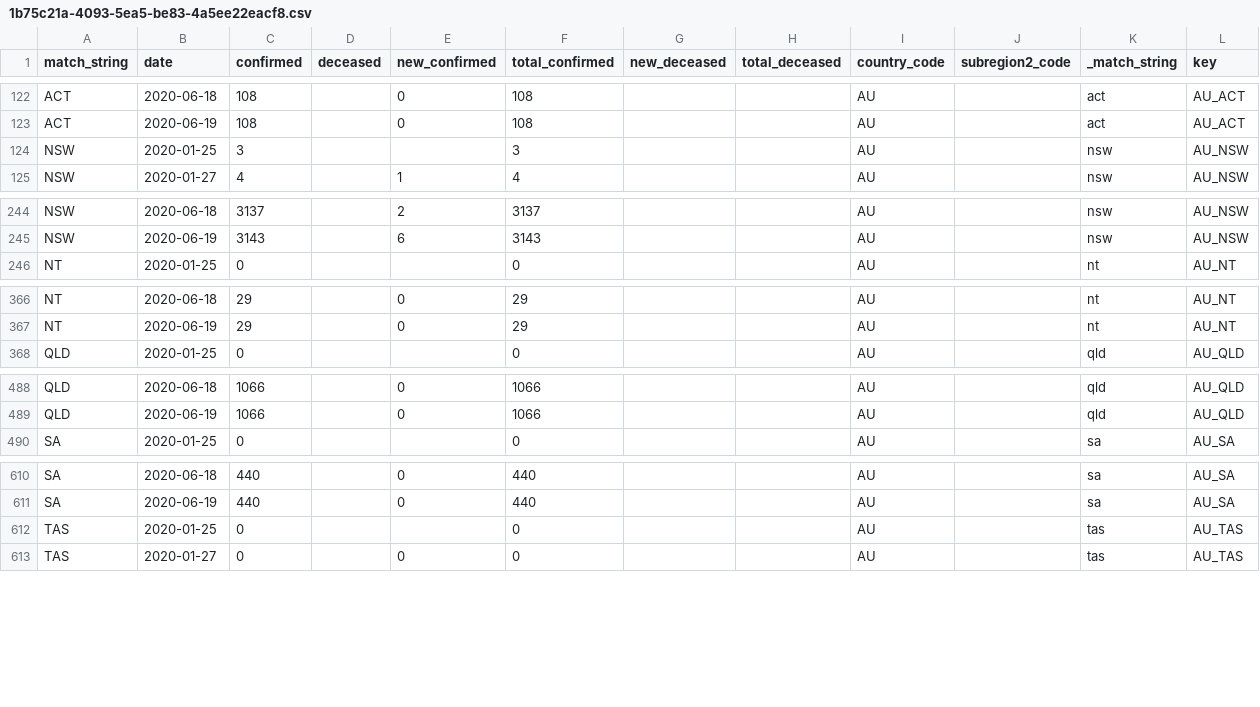
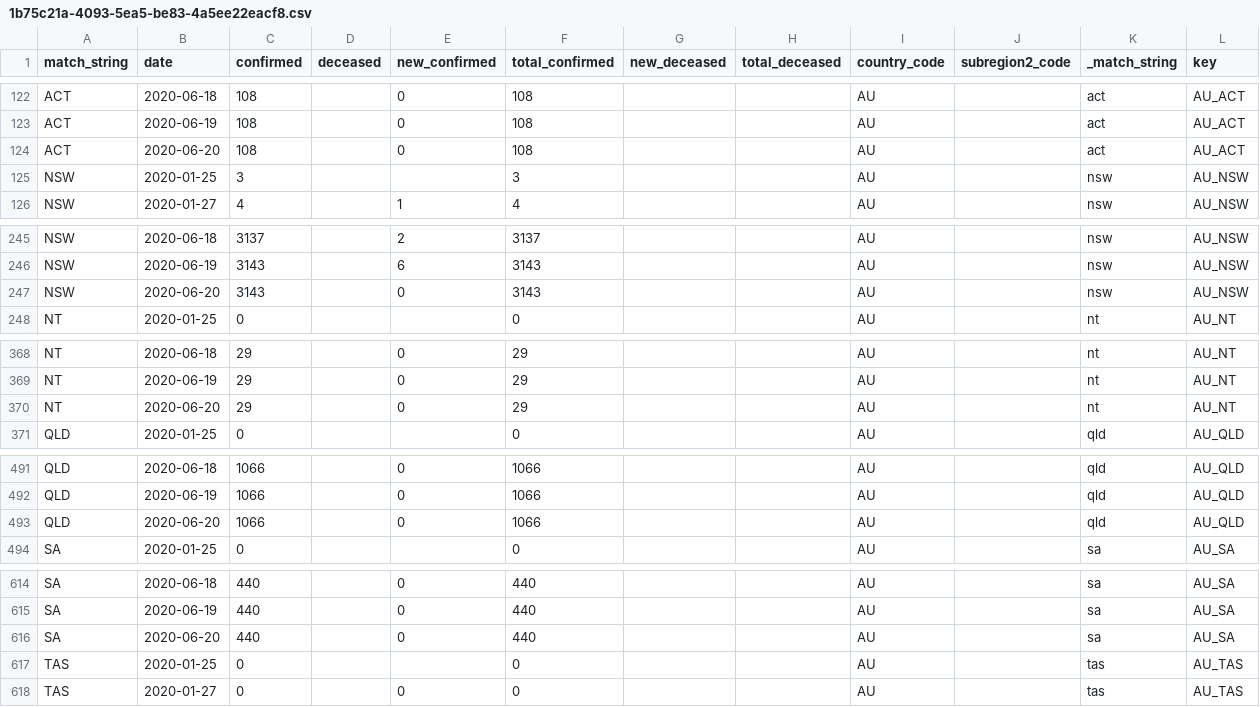
Before and after one commit to Aerlinger/data, a CSV file: output/intermediate/1b75c21a-4093-5ea5-be83-4a5ee22eacf8.csv, drawn as a sheet; only a part is shown, gaps mark what is left out; the diff covers the shown part only; the diff names each change by its address in the sheet, - before the commit and + after, or states it on an @@ line.

```diff
--- a/output/intermediate/1b75c21a-4093-5ea5-be83-4a5ee22eacf8.csv
+++ b/output/intermediate/1b75c21a-4093-5ea5-be83-4a5ee22eacf8.csv
+row 124: ACT | 2020-06-20 | 108 |  | 0 | 108 |  |  | AU |  | act | AU_ACT
+row 247: NSW | 2020-06-20 | 3143 |  | 0 | 3143 |  |  | AU |  | nsw | AU_NSW
+row 370: NT | 2020-06-20 | 29 |  | 0 | 29 |  |  | AU |  | nt | AU_NT
+row 493: QLD | 2020-06-20 | 1066 |  | 0 | 1066 |  |  | AU |  | qld | AU_QLD
+row 616: SA | 2020-06-20 | 440 |  | 0 | 440 |  |  | AU |  | sa | AU_SA
```
Also changed, not shown: 3 added rows elsewhere in this file, output/intermediate/0fd77d0c-63f2-5c35-968d-5a79d6b723d4.csv, output/intermediate/103e1d2b-89cc-5e00-b92f-c48270c5843e.csv, 32 other files.
